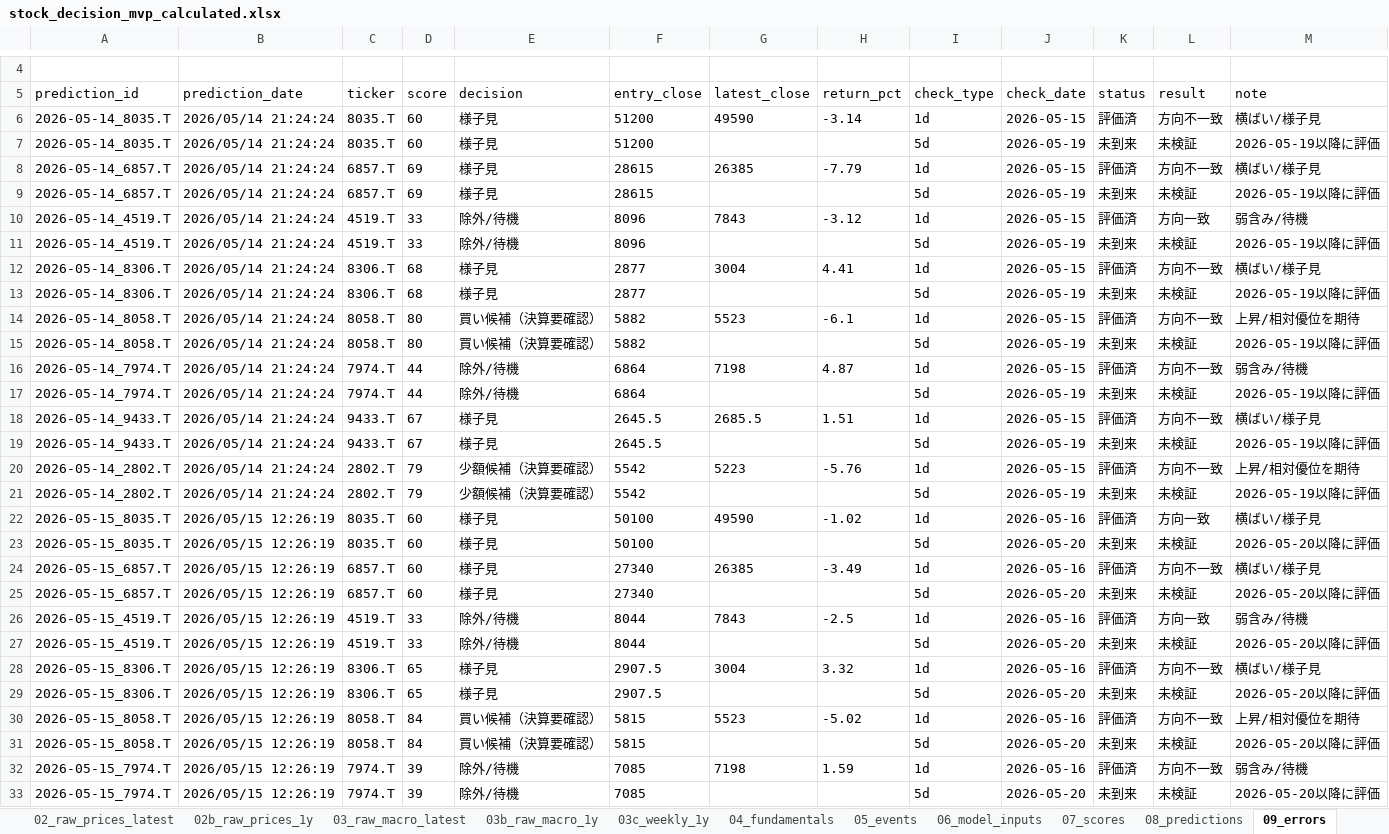
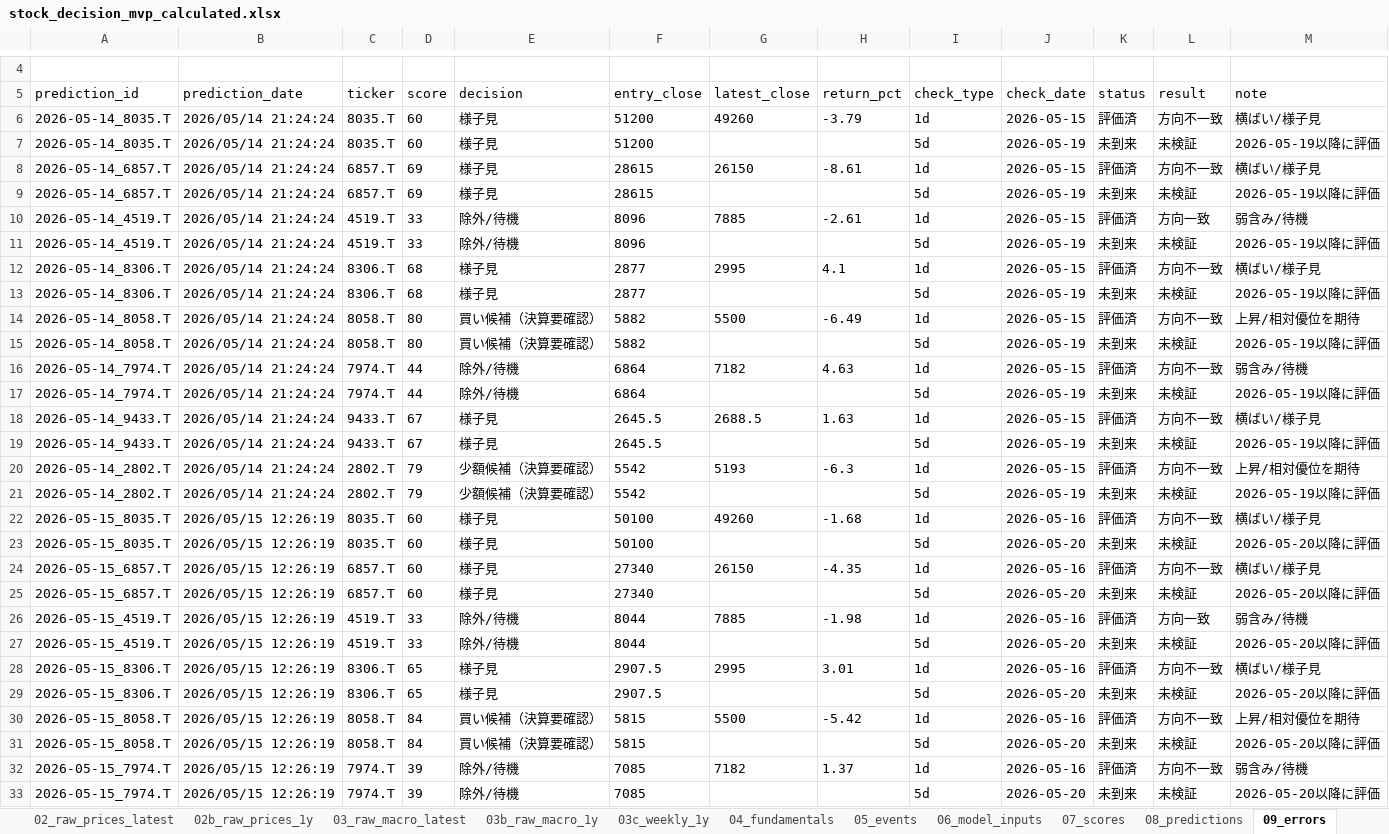
Before and after one commit to ob198-cpu/kabu, an Excel workbook: stock_decision_mvp_calculated.xlsx, sheet 09_errors, drawn as a sheet; only a part is shown, gaps mark what is left out; values as stored, in another font and other column widths than the file's, no borders; the diff covers the shown part only; the diff names each change by its address in the sheet, - before the commit and + after, or states it on an @@ line.

```diff
--- a/stock_decision_mvp_calculated.xlsx (sheet 09_errors)
+++ b/stock_decision_mvp_calculated.xlsx (sheet 09_errors)
-G6 (latest_close): 49590
+G6 (latest_close): 49260
-H6 (return_pct): -3.14
+H6 (return_pct): -3.79
-G8 (latest_close): 26385
+G8 (latest_close): 26150
-H8 (return_pct): -7.79
+H8 (return_pct): -8.61
-G10 (latest_close): 7843
+G10 (latest_close): 7885
-H10 (return_pct): -3.12
+H10 (return_pct): -2.61
-G12 (latest_close): 3004
+G12 (latest_close): 2995
-H12 (return_pct): 4.41
+H12 (return_pct): 4.1
-G14 (latest_close): 5523
+G14 (latest_close): 5500
-H14 (return_pct): -6.1
+H14 (return_pct): -6.49
-G16 (latest_close): 7198
+G16 (latest_close): 7182
-H16 (return_pct): 4.87
+H16 (return_pct): 4.63
-G18 (latest_close): 2685.5
+G18 (latest_close): 2688.5
-H18 (return_pct): 1.51
+H18 (return_pct): 1.63
-G20 (latest_close): 5223
+G20 (latest_close): 5193
-H20 (return_pct): -5.76
+H20 (return_pct): -6.3
-G22 (latest_close): 49590
+G22 (latest_close): 49260
-H22 (return_pct): -1.02
+H22 (return_pct): -1.68
-L22 (result): 方向一致
+L22 (result): 方向不一致
-G24 (latest_close): 26385
+G24 (latest_close): 26150
-H24 (return_pct): -3.49
+H24 (return_pct): -4.35
-G26 (latest_close): 7843
+G26 (latest_close): 7885
-H26 (return_pct): -2.5
+H26 (return_pct): -1.98
-G28 (latest_close): 3004
+G28 (latest_close): 2995
-H28 (return_pct): 3.32
+H28 (return_pct): 3.01
-G30 (latest_close): 5523
+G30 (latest_close): 5500
-H30 (return_pct): -5.02
+H30 (return_pct): -5.42
-G32 (latest_close): 7198
+G32 (latest_close): 7182
-H32 (return_pct): 1.59
+H32 (return_pct): 1.37
```
Also changed, not shown: 76 edited cells elsewhere in this sheet, sheet 14_score_history, sheet 17_excel_audit, sheet 06_model_inputs, sheet 03c_weekly_1y, sheet 20_weekly_chart_data, sheet 09b_prediction_log, 16 more sheets, other sheet tabs, 4 other files.
